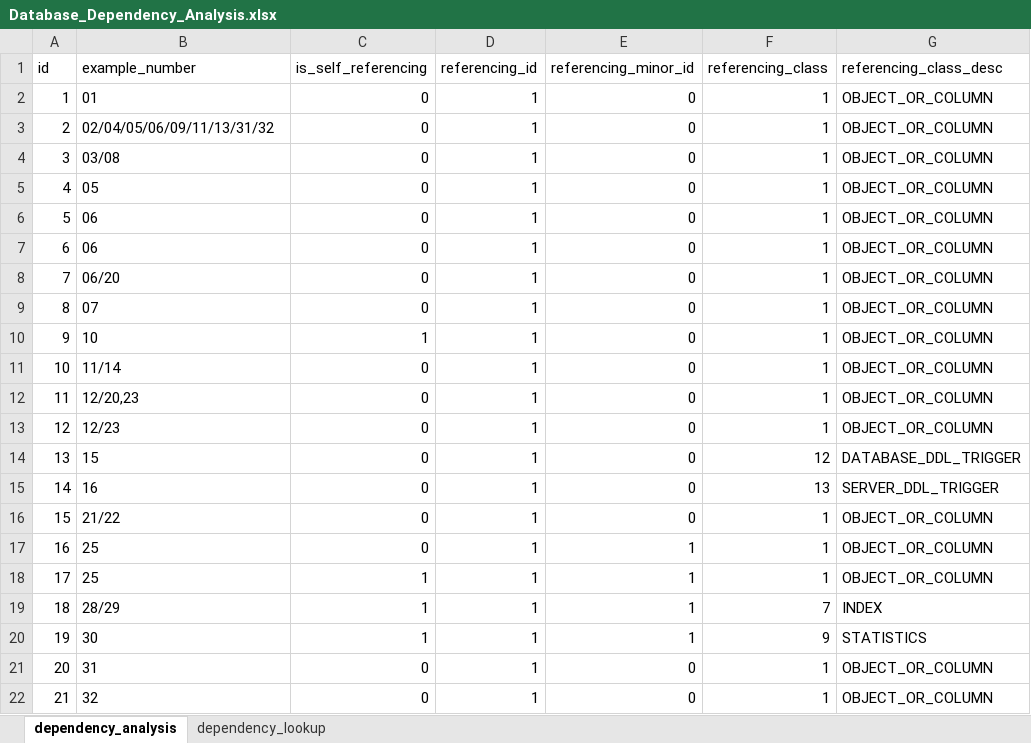
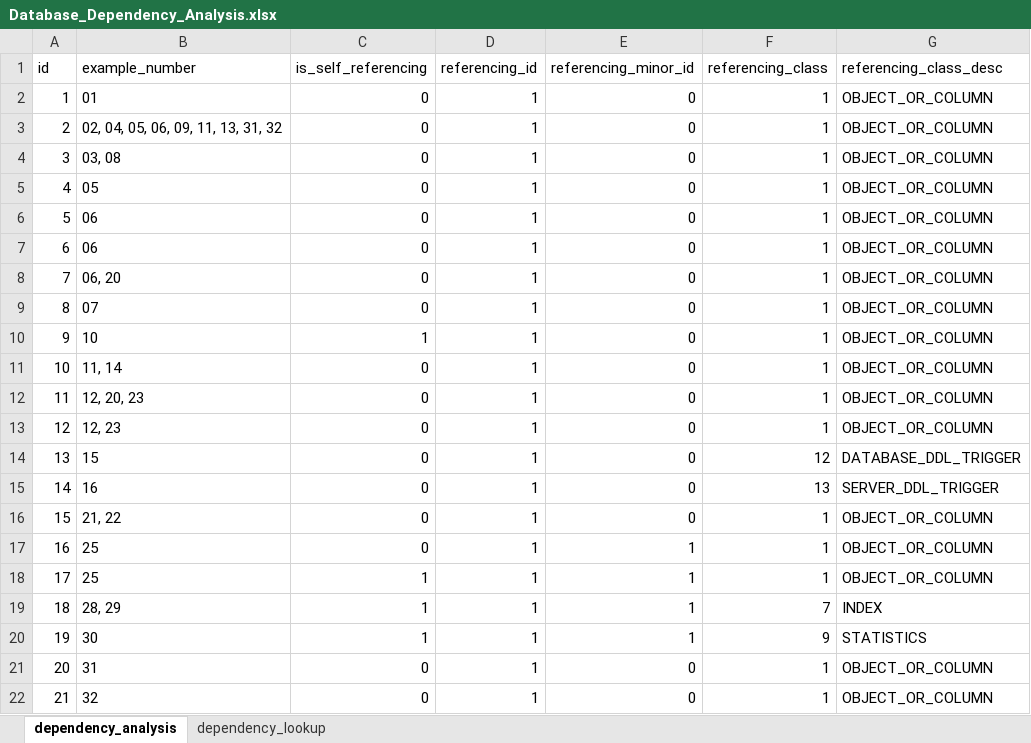
Before and after one commit to smpetersgithub/AdvancedSQLPuzzles, an Excel workbook: Database Articles/Database Dependencies/Database_Dependency_Analysis.xlsx, sheet dependency_analysis, drawn as a sheet; only a part is shown; values as stored, in another font and other column widths than the file's, no borders; table styles not drawn; the diff names each change by its address in the sheet, - before the commit and + after, or states it on an @@ line.

Commit message:
Add files via upload

```diff
--- a/Database Articles/Database Dependencies/Database_Dependency_Analysis.xlsx (sheet dependency_analysis)
+++ b/Database Articles/Database Dependencies/Database_Dependency_Analysis.xlsx (sheet dependency_analysis)
-B3 (example_number): 02/04/05/06/09/11/13/31/32
+B3 (example_number): 02, 04, 05, 06, 09, 11, 13, 31, 32
-B4 (example_number): 03/08
+B4 (example_number): 03, 08
-B8 (example_number): 06/20
+B8 (example_number): 06, 20
-B11 (example_number): 11/14
+B11 (example_number): 11, 14
-B12 (example_number): 12/20,23
+B12 (example_number): 12, 20, 23
-B13 (example_number): 12/23
+B13 (example_number): 12, 23
-B16 (example_number): 21/22
+B16 (example_number): 21, 22
-B19 (example_number): 28/29
+B19 (example_number): 28, 29
```
